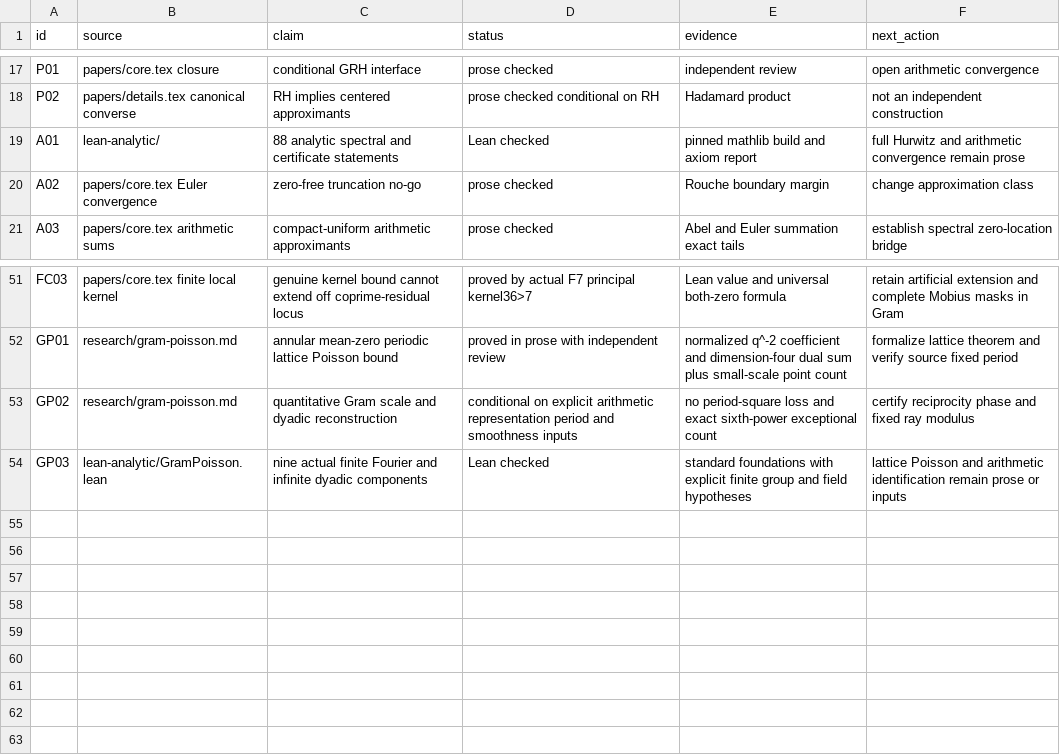
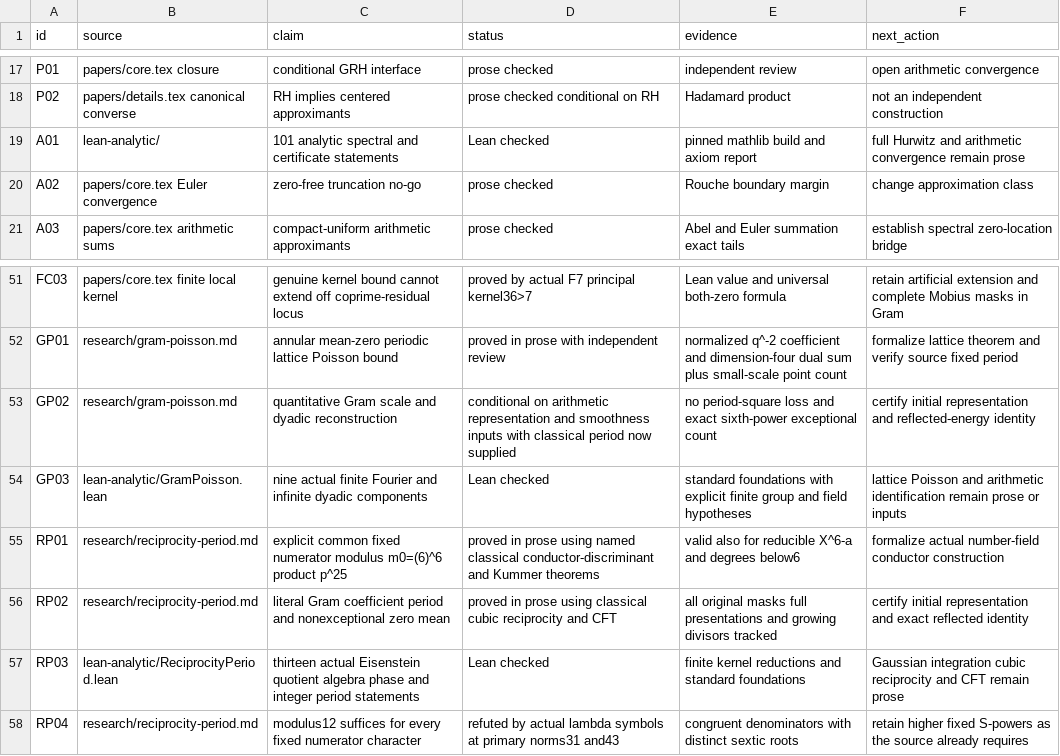
Before and after one commit to amelie-iska/GRH-research, a CSV file: planning/CLAIMS.csv, drawn as a sheet; only a part is shown, gaps mark what is left out.

Commit message:
research: derive explicit reciprocity modulus and verify Eisenstein phase

```diff
--- a/planning/CLAIMS.csv
+++ b/planning/CLAIMS.csv
@@ -18,3 +18,3 @@ P01,papers/core.tex closure,conditional GRH interface,prose checked,independent
 P02,papers/details.tex canonical converse,RH implies centered approximants,prose checked conditional on RH,Hadamard product,not an independent construction
-A01,lean-analytic/,88 analytic spectral and certificate statements,Lean checked,pinned mathlib build and axiom report,full Hurwitz and arithmetic convergence remain prose
+A01,lean-analytic/,101 analytic spectral and certificate statements,Lean checked,pinned mathlib build and axiom report,full Hurwitz and arithmetic convergence remain prose
 A02,papers/core.tex Euler convergence,zero-free truncation no-go,prose checked,Rouche boundary margin,change approximation class
@@ -52,3 +52,7 @@ FC03,papers/core.tex finite local kernel,genuine kernel bound cannot extend off
 GP01,research/gram-poisson.md,annular mean-zero periodic lattice Poisson bound,proved in prose with independent review,normalized q^-2 coefficient and dimension-four dual sum plus small-scale point count,formalize lattice theorem and verify source fixed period
-GP02,research/gram-poisson.md,quantitative Gram scale and dyadic reconstruction,conditional on explicit arithmetic representation period and smoothness inputs,no period-square loss and exact sixth-power exceptional count,certify reciprocity phase and fixed ray modulus
+GP02,research/gram-poisson.md,quantitative Gram scale and dyadic reconstruction,conditional on arithmetic representation and smoothness inputs with classical period now supplied,no period-square loss and exact sixth-power exceptional count,certify initial representation and reflected-energy identity
 GP03,lean-analytic/GramPoisson.lean,nine actual finite Fourier and infinite dyadic components,Lean checked,standard foundations with explicit finite group and field hypotheses,lattice Poisson and arithmetic identification remain prose or inputs
+RP01,research/reciprocity-period.md,explicit common fixed numerator modulus m0=(6)^6 product p^25,proved in prose using named classical conductor-discriminant and Kummer theorems,valid also for reducible X^6-a and degrees below6,formalize actual number-field conductor construction
+RP02,research/reciprocity-period.md,literal Gram coefficient period and nonexceptional zero mean,proved in prose using classical cubic reciprocity and CFT,all original masks full presentations and growing divisors tracked,certify initial representation and exact reflected identity
+RP03,lean-analytic/ReciprocityPeriod.lean,thirteen actual Eisenstein quotient algebra phase and integer period statements,Lean checked,finite kernel reductions and standard foundations,Gaussian integration cubic reciprocity and CFT remain prose
+RP04,research/reciprocity-period.md,modulus12 suffices for every fixed numerator character,refuted by actual lambda symbols at primary norms31 and43,congruent denominators with distinct sextic roots,retain higher fixed S-powers as the source already requires
```
Also changed, not shown: 24 other files.
